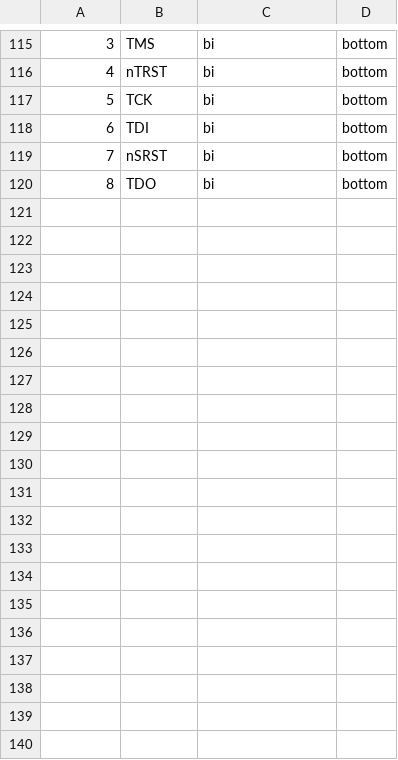
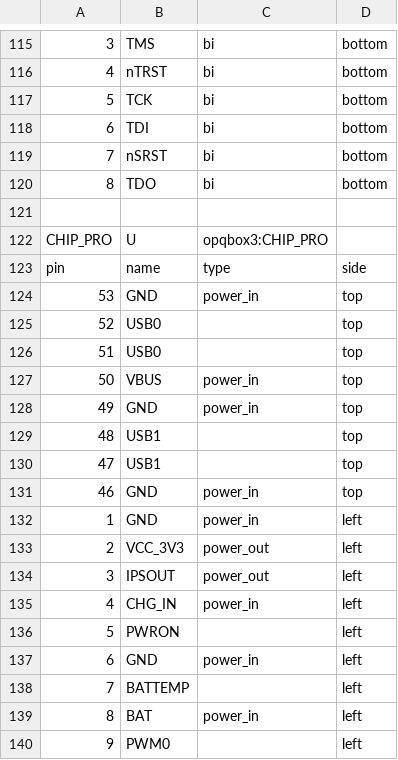
Before and after one commit to openpowerquality/opq, a CSV file: box/Schematics/v3/opqbox3.lib.csv, drawn as a sheet; only a part is shown, gaps mark what is left out; the diff covers the shown part only; the diff names each change by its address in the sheet, - before the commit and + after, or states it on an @@ line.

Commit message:
add chip_pro part

```diff
--- a/box/Schematics/v3/opqbox3.lib.csv
+++ b/box/Schematics/v3/opqbox3.lib.csv
+row 121: (empty)
+row 122: CHIP_PRO | U | opqbox3:CHIP_PRO
+row 123: pin | name | type | side
+row 124: 53 | GND | power_in | top
+row 125: 52 | USB0 |  | top
+row 126: 51 | USB0 |  | top
+row 127: 50 | VBUS | power_in | top
+row 128: 49 | GND | power_in | top
+row 129: 48 | USB1 |  | top
+row 130: 47 | USB1 |  | top
+row 131: 46 | GND | power_in | top
+row 132: 1 | GND | power_in | left
+row 133: 2 | VCC_3V3 | power_out | left
+row 134: 3 | IPSOUT | power_out | left
+row 135: 4 | CHG_IN | power_in | left
+row 136: 5 | PWRON |  | left
+row 137: 6 | GND | power_in | left
+row 138: 7 | BATTEMP |  | left
+row 139: 8 | BAT | power_in | left
+row 140: 9 | PWM0 |  | left
```
Also changed, not shown: 36 added rows elsewhere in this file.
